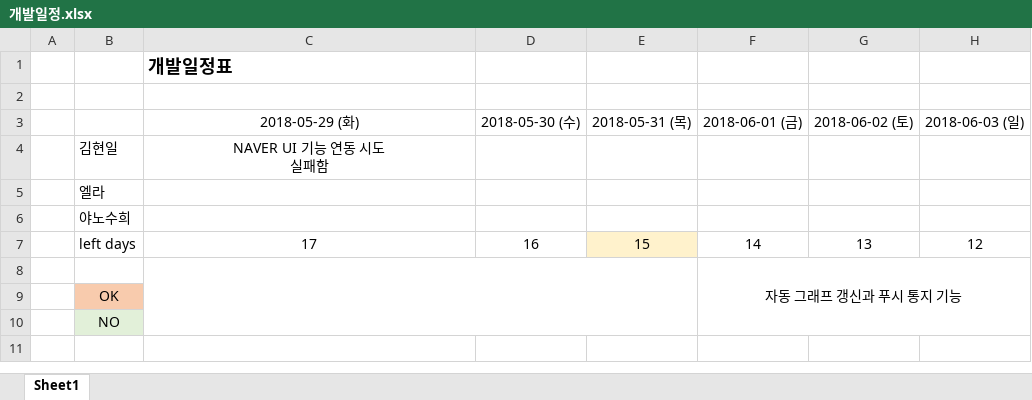
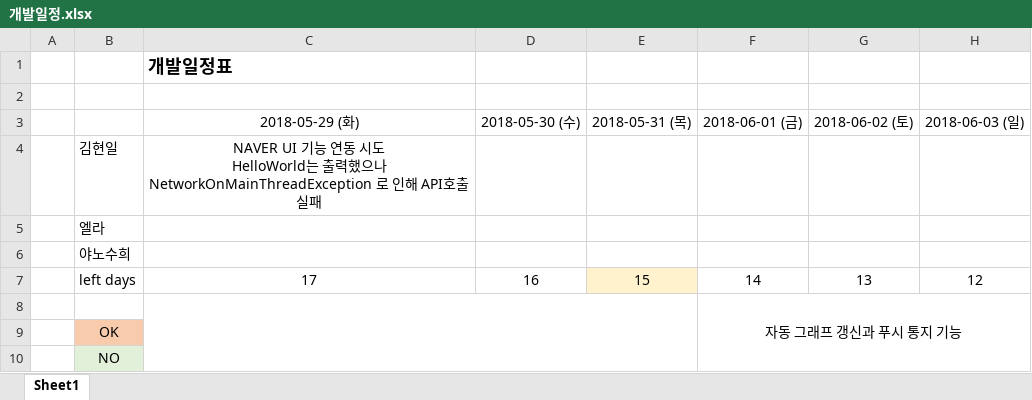
Before and after one commit to 3YASU6/oss, an Excel workbook: 개발일정.xlsx, sheet Sheet1, drawn as a sheet; only a part is shown; values as stored, in another font and other column widths than the file's, no borders; ↵ is a line break in a cell; the diff names each change by its address in the sheet, - before the commit and + after, or states it on an @@ line.

Commit message:
엑셀 업데이트

```diff
--- a/개발일정.xlsx (sheet Sheet1)
+++ b/개발일정.xlsx (sheet Sheet1)
-C4: …시도 ↵ 실패함
+C4: …시도 ↵ HelloWorld는 출력했으나 ↵ NetworkOnMainThreadException 로 인해 API호출 실패
```
